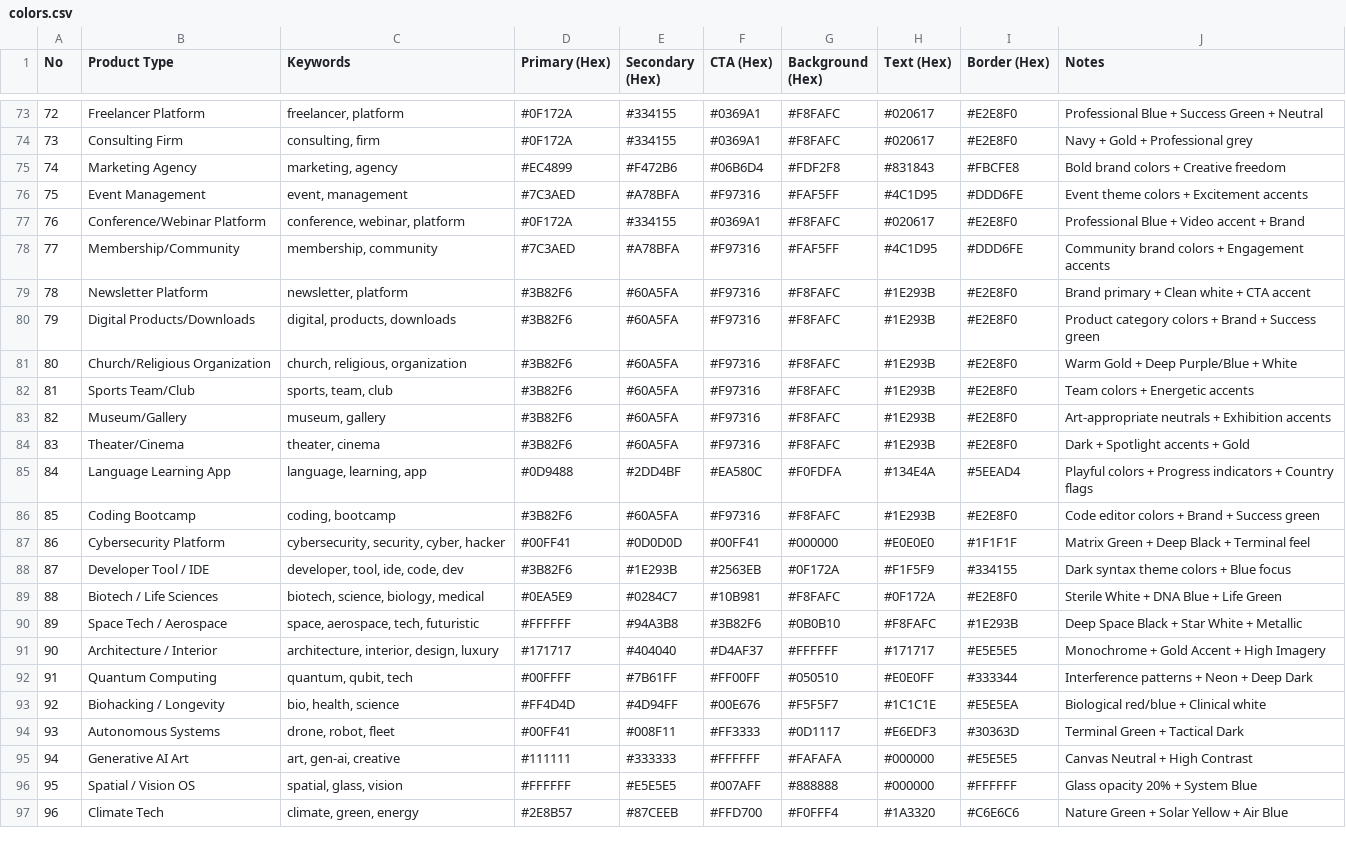
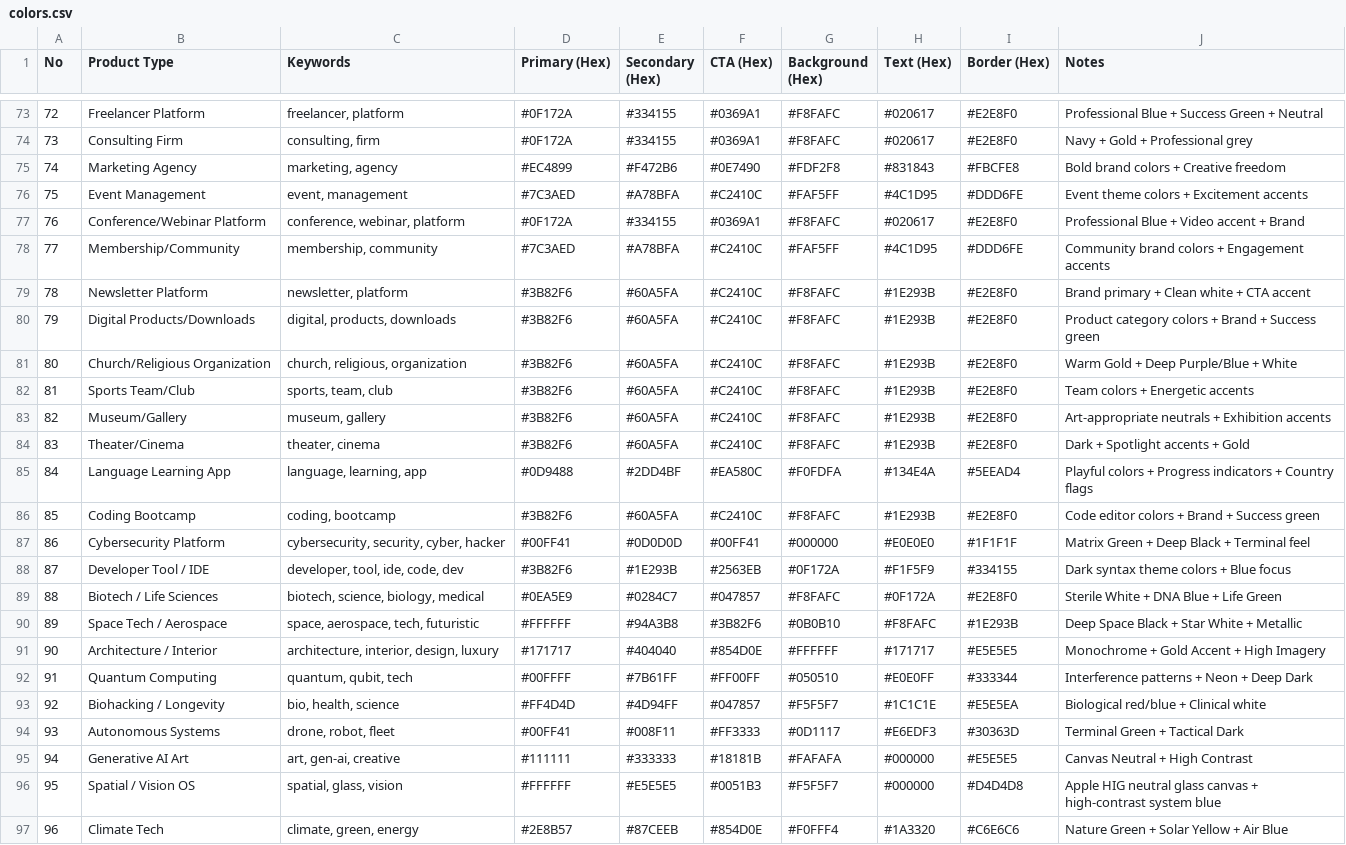
Before and after one commit to fahadrahman444/uiux-kit, a CSV file: skills/ui-ux-pro-max/data/colors.csv, drawn as a sheet; only a part is shown, gaps mark what is left out; the diff covers the shown part only.

Commit message:
feat(multipage): complete Careers & Legal archetypes, WCAG AAA tokens, and system audit

```diff
--- a/skills/ui-ux-pro-max/data/colors.csv
+++ b/skills/ui-ux-pro-max/data/colors.csv
@@ -74,24 +74,24 @@ No,Product Type,Keywords,Primary (Hex),Secondary (Hex),CTA (Hex),Background (Hex
 73,Consulting Firm,"consulting, firm",#0F172A,#334155,#0369A1,#F8FAFC,#020617,#E2E8F0,Navy + Gold + Professional grey
-74,Marketing Agency,"marketing, agency",#EC4899,#F472B6,#06B6D4,#FDF2F8,#831843,#FBCFE8,Bold brand colors + Creative freedom
-75,Event Management,"event, management",#7C3AED,#A78BFA,#F97316,#FAF5FF,#4C1D95,#DDD6FE,Event theme colors + Excitement accents
+74,Marketing Agency,"marketing, agency",#EC4899,#F472B6,#0E7490,#FDF2F8,#831843,#FBCFE8,Bold brand colors + Creative freedom
+75,Event Management,"event, management",#7C3AED,#A78BFA,#C2410C,#FAF5FF,#4C1D95,#DDD6FE,Event theme colors + Excitement accents
 76,Conference/Webinar Platform,"conference, webinar, platform",#0F172A,#334155,#0369A1,#F8FAFC,#020617,#E2E8F0,Professional Blue + Video accent + Brand
-77,Membership/Community,"membership, community",#7C3AED,#A78BFA,#F97316,#FAF5FF,#4C1D95,#DDD6FE,Community brand colors + Engagement accents
-78,Newsletter Platform,"newsletter, platform",#3B82F6,#60A5FA,#F97316,#F8FAFC,#1E293B,#E2E8F0,Brand primary + Clean white + CTA accent
-79,Digital Products/Downloads,"digital, products, downloads",#3B82F6,#60A5FA,#F97316,#F8FAFC,#1E293B,#E2E8F0,Product category colors + Brand + Success green
-80,Church/Religious Organization,"church, religious, organization",#3B82F6,#60A5FA,#F97316,#F8FAFC,#1E293B,#E2E8F0,Warm Gold + Deep Purple/Blue + White
-81,Sports Team/Club,"sports, team, club",#3B82F6,#60A5FA,#F97316,#F8FAFC,#1E293B,#E2E8F0,Team colors + Energetic accents
-82,Museum/Gallery,"museum, gallery",#3B82F6,#60A5FA,#F97316,#F8FAFC,#1E293B,#E2E8F0,Art-appropriate neutrals + Exhibition accents
-83,Theater/Cinema,"theater, cinema",#3B82F6,#60A5FA,#F97316,#F8FAFC,#1E293B,#E2E8F0,Dark + Spotlight accents + Gold
+77,Membership/Community,"membership, community",#7C3AED,#A78BFA,#C2410C,#FAF5FF,#4C1D95,#DDD6FE,Community brand colors + Engagement accents
+78,Newsletter Platform,"newsletter, platform",#3B82F6,#60A5FA,#C2410C,#F8FAFC,#1E293B,#E2E8F0,Brand primary + Clean white + CTA accent
+79,Digital Products/Downloads,"digital, products, downloads",#3B82F6,#60A5FA,#C2410C,#F8FAFC,#1E293B,#E2E8F0,Product category colors + Brand + Success green
+80,Church/Religious Organization,"church, religious, organization",#3B82F6,#60A5FA,#C2410C,#F8FAFC,#1E293B,#E2E8F0,Warm Gold + Deep Purple/Blue + White
+81,Sports Team/Club,"sports, team, club",#3B82F6,#60A5FA,#C2410C,#F8FAFC,#1E293B,#E2E8F0,Team colors + Energetic accents
+82,Museum/Gallery,"museum, gallery",#3B82F6,#60A5FA,#C2410C,#F8FAFC,#1E293B,#E2E8F0,Art-appropriate neutrals + Exhibition accents
+83,Theater/Cinema,"theater, cinema",#3B82F6,#60A5FA,#C2410C,#F8FAFC,#1E293B,#E2E8F0,Dark + Spotlight accents + Gold
 84,Language Learning App,"language, learning, app",#0D9488,#2DD4BF,#EA580C,#F0FDFA,#134E4A,#5EEAD4,Playful colors + Progress indicators + Country flags
-85,Coding Bootcamp,"coding, bootcamp",#3B82F6,#60A5FA,#F97316,#F8FAFC,#1E293B,#E2E8F0,Code editor colors + Brand + Success green
+85,Coding Bootcamp,"coding, bootcamp",#3B82F6,#60A5FA,#C2410C,#F8FAFC,#1E293B,#E2E8F0,Code editor colors + Brand + Success green
 86,Cybersecurity Platform,"cybersecurity, security, cyber, hacker",#00FF41,#0D0D0D,#00FF41,#000000,#E0E0E0,#1F1F1F,Matrix Green + Deep Black + Terminal feel
 87,Developer Tool / IDE,"developer, tool, ide, code, dev",#3B82F6,#1E293B,#2563EB,#0F172A,#F1F5F9,#334155,Dark syntax theme colors + Blue focus
-88,Biotech / Life Sciences,"biotech, science, biology, medical",#0EA5E9,#0284C7,#10B981,#F8FAFC,#0F172A,#E2E8F0,Sterile White + DNA Blue + Life Green
+88,Biotech / Life Sciences,"biotech, science, biology, medical",#0EA5E9,#0284C7,#047857,#F8FAFC,#0F172A,#E2E8F0,Sterile White + DNA Blue + Life Green
 89,Space Tech / Aerospace,"space, aerospace, tech, futuristic",#FFFFFF,#94A3B8,#3B82F6,#0B0B10,#F8FAFC,#1E293B,Deep Space Black + Star White + Metallic
-90,Architecture / Interior,"architecture, interior, design, luxury",#171717,#404040,#D4AF37,#FFFFFF,#171717,#E5E5E5,Monochrome + Gold Accent + High Imagery
+90,Architecture / Interior,"architecture, interior, design, luxury",#171717,#404040,#854D0E,#FFFFFF,#171717,#E5E5E5,Monochrome + Gold Accent + High Imagery
 91,Quantum Computing,"quantum, qubit, tech",#00FFFF,#7B61FF,#FF00FF,#050510,#E0E0FF,#333344,Interference patterns + Neon + Deep Dark
-92,Biohacking / Longevity,"bio, health, science",#FF4D4D,#4D94FF,#00E676,#F5F5F7,#1C1C1E,#E5E5EA,Biological red/blue + Clinical white
+92,Biohacking / Longevity,"bio, health, science",#FF4D4D,#4D94FF,#047857,#F5F5F7,#1C1C1E,#E5E5EA,Biological red/blue + Clinical white
 93,Autonomous Systems,"drone, robot, fleet",#00FF41,#008F11,#FF3333,#0D1117,#E6EDF3,#30363D,Terminal Green + Tactical Dark
-94,Generative AI Art,"art, gen-ai, creative",#111111,#333333,#FFFFFF,#FAFAFA,#000000,#E5E5E5,Canvas Neutral + High Contrast
-95,Spatial / Vision OS,"spatial, glass, vision",#FFFFFF,#E5E5E5,#007AFF,#888888,#000000,#FFFFFF,Glass opacity 20% + System Blue
-96,Climate Tech,"climate, green, energy",#2E8B57,#87CEEB,#FFD700,#F0FFF4,#1A3320,#C6E6C6,Nature Green + Solar Yellow + Air Blue
+94,Generative AI Art,"art, gen-ai, creative",#111111,#333333,#18181B,#FAFAFA,#000000,#E5E5E5,Canvas Neutral + High Contrast
+95,Spatial / Vision OS,"spatial, glass, vision",#FFFFFF,#E5E5E5,#0051B3,#F5F5F7,#000000,#D4D4D8,Apple HIG neutral glass canvas + high-contrast system blue
+96,Climate Tech,"climate, green, energy",#2E8B57,#87CEEB,#854D0E,#F0FFF4,#1A3320,#C6E6C6,Nature Green + Solar Yellow + Air Blue
```
Also changed, not shown: 56 edited cells elsewhere in this file, skills/ui-ux-pro-max/data/landing.csv, skills/ui-ux-pro-max/data/ui-reasoning.csv, 20 other files.
